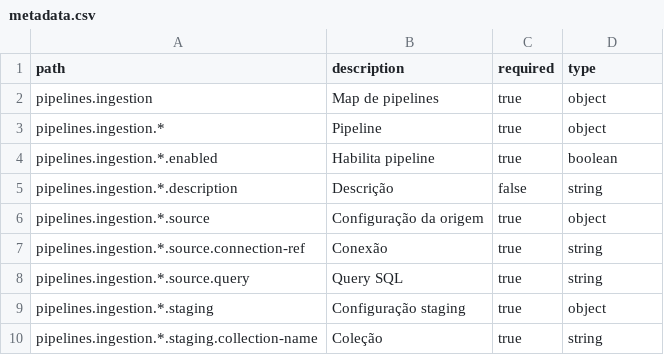
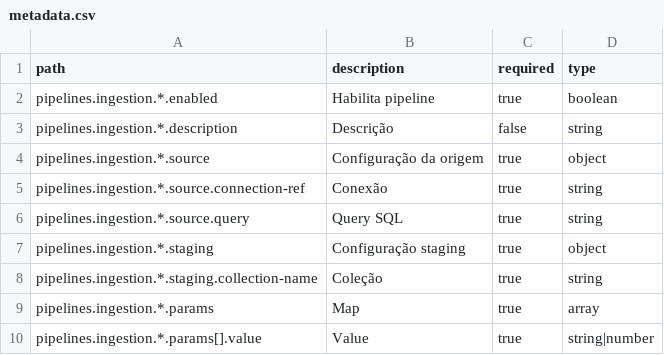
Before and after one commit to mdnbras/yaml2json-schema, a CSV file: examples/validate/metadata.csv, drawn as a sheet.

Commit message:
update YAML parser and merger logic to support array parameters and multi-type fields

```diff
--- a/examples/validate/metadata.csv
+++ b/examples/validate/metadata.csv
@@ -1,4 +1,2 @@
 path,description,required,type
-pipelines.ingestion,Map de pipelines,true,object
-pipelines.ingestion.*,Pipeline,true,object
 pipelines.ingestion.*.enabled,Habilita pipeline,true,boolean
@@ -10 +8,3 @@ pipelines.ingestion.*.staging,Configuração staging,true,object
 pipelines.ingestion.*.staging.collection-name,Coleção,true,string
+pipelines.ingestion.*.params,Map,true,array
+pipelines.ingestion.*.params[].value,Value,true,string|number
```
Also changed, not shown: 4 other files.
